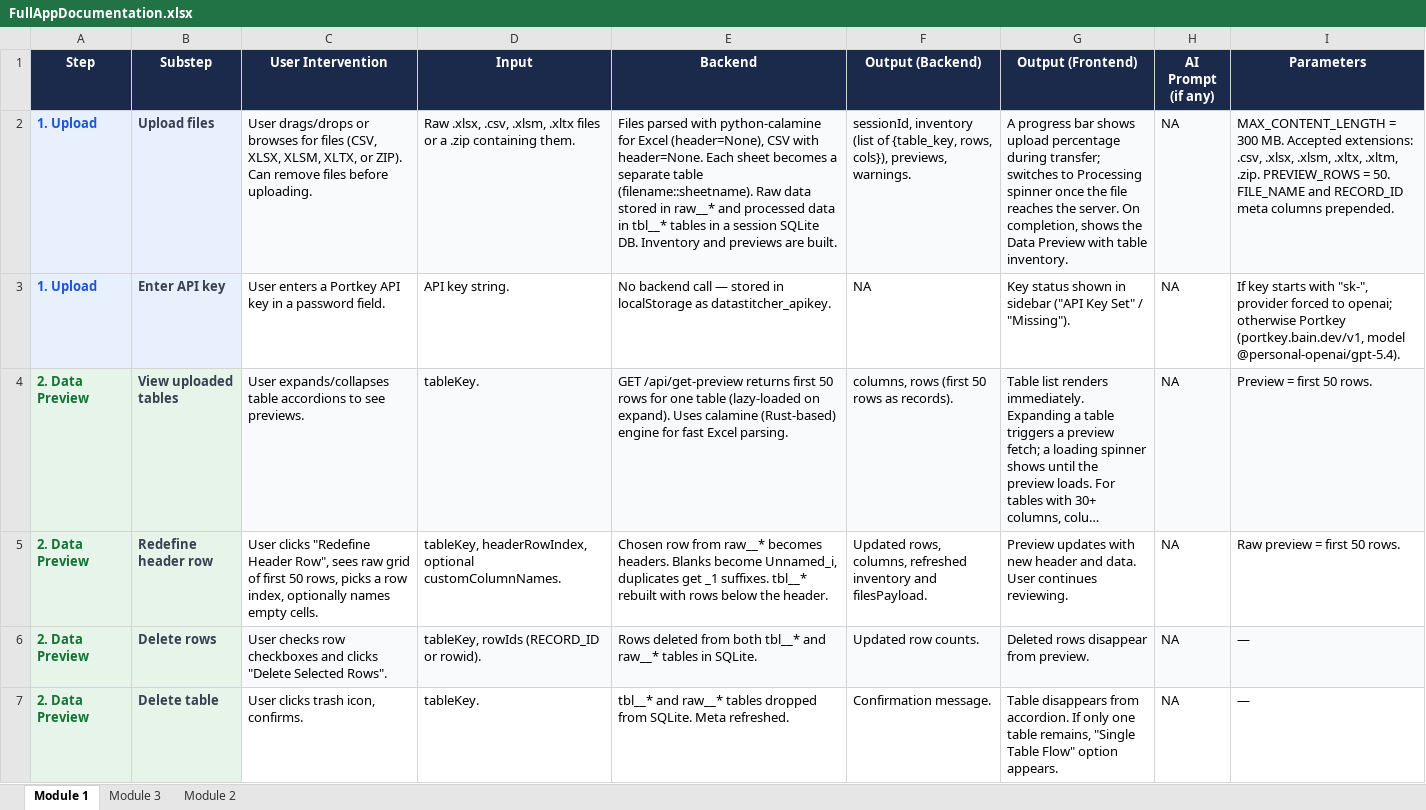
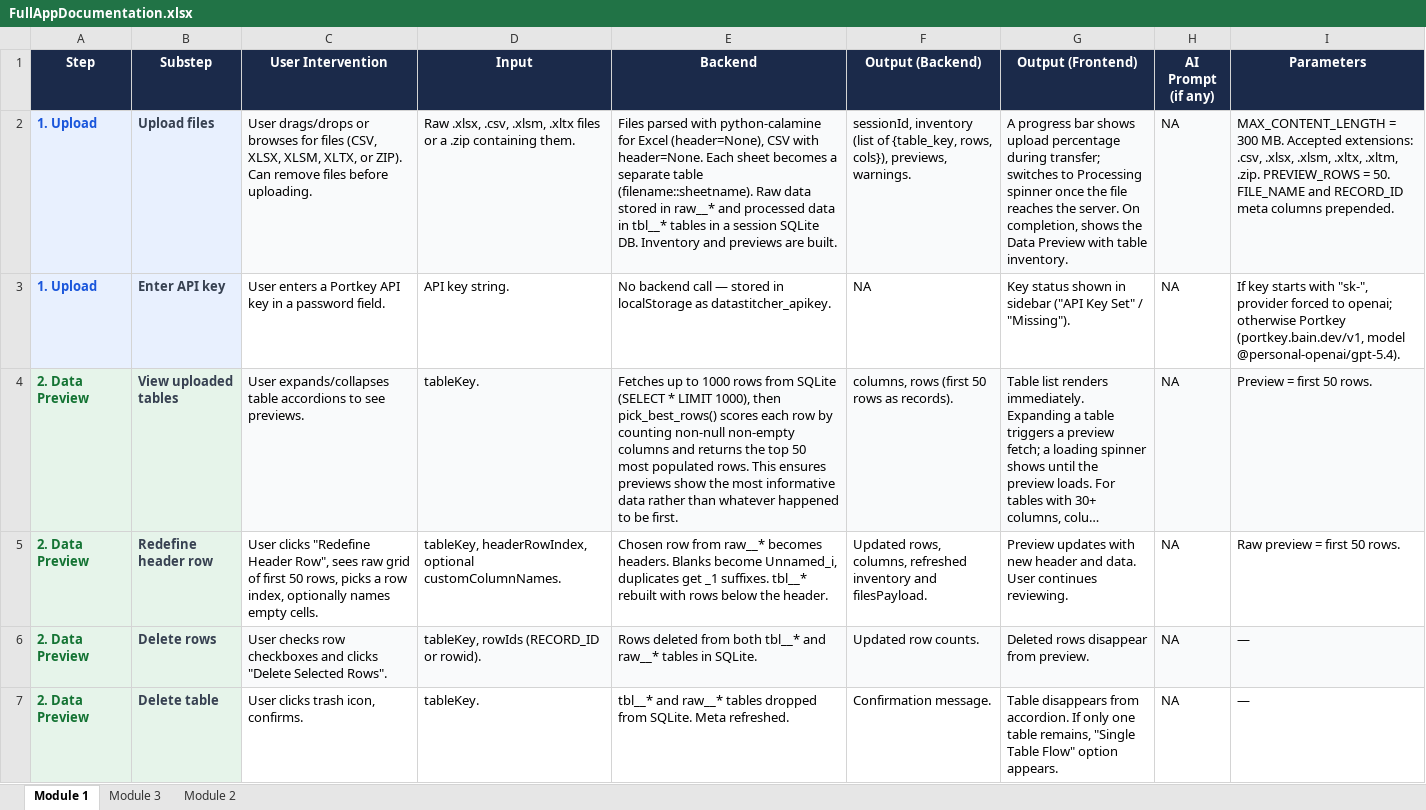
Before and after one commit to Vedaant75857/Consolidated_App, an Excel workbook: .cursor/docs/FullAppDocumentation.xlsx, sheet Module 1, drawn as a sheet; only a part is shown; long unchanged cells end in …; values as stored, in another font and other column widths than the file's, no borders; the diff names each change by its address in the sheet, - before the commit and + after, or states it on an @@ line.

```diff
--- a/.cursor/docs/FullAppDocumentation.xlsx (sheet Module 1)
+++ b/.cursor/docs/FullAppDocumentation.xlsx (sheet Module 1)
-E4 (Backend): GET /api/get-preview returns first 50 rows for one table (lazy-loaded on expand). Uses calamine (Rust-based) engine for fast Excel parsing.
+E4 (Backend): Fetches up to 1000 rows from SQLite (SELECT * LIMIT 1000), then pick_best_rows() scores each row by counting non-null non-empty columns and returns the top 50 most populated rows. This ensures previews show the most informative data rather than whatever happened to be first.
```
Also changed, not shown: sheet Module 3, sheet Module 2, 19 other files.
